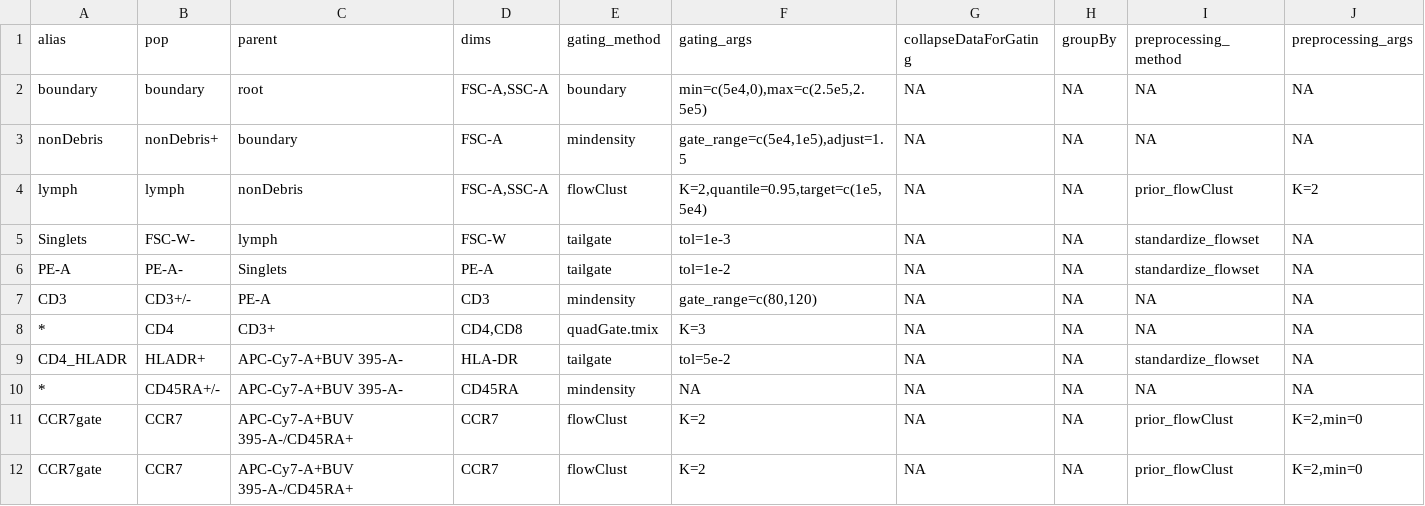
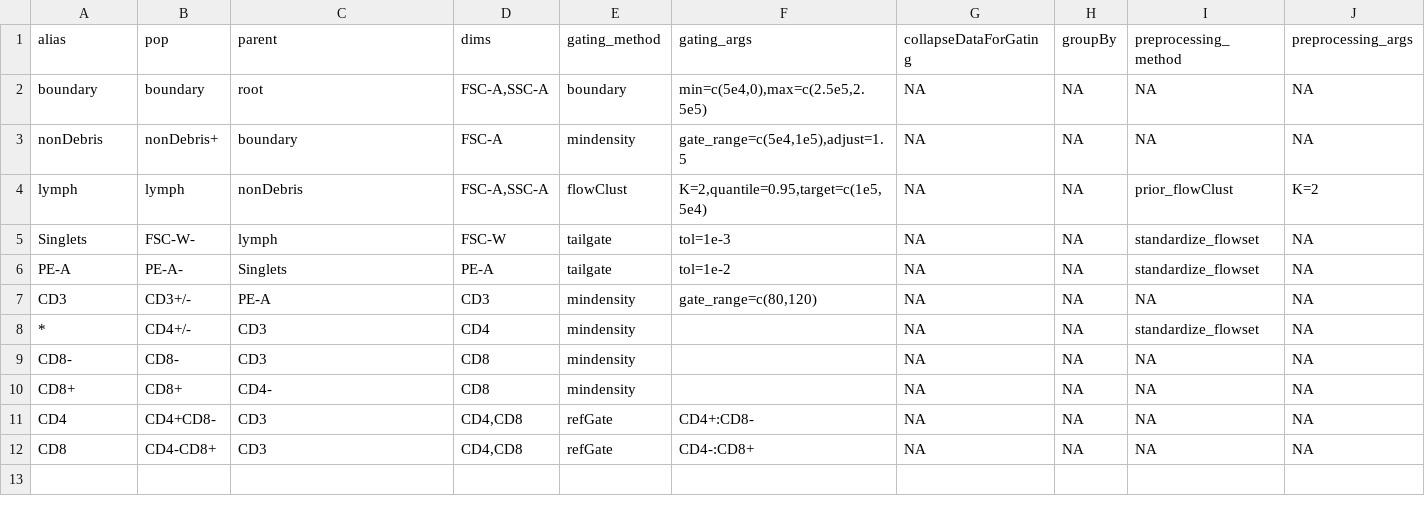
Before and after one commit to hartm425/auto-fcs, a CSV file: explore/openCyto/lymph.dev.csv, drawn as a sheet.

Commit message:
post to updating template for refgate

```diff
--- a/explore/openCyto/lymph.dev.csv
+++ b/explore/openCyto/lymph.dev.csv
@@ -7,6 +7,6 @@ PE-A,PE-A-,Singlets,PE-A,tailgate,tol=1e-2,NA,NA,standardize_flowset,NA
 CD3,CD3+/-,PE-A,CD3,mindensity,"gate_range=c(80,120)",NA,NA,NA,NA
-*,CD4,CD3+,"CD4,CD8",quadGate.tmix,K=3,NA,NA,NA,NA
-CD4_HLADR,HLADR+,APC-Cy7-A+BUV 395-A-,HLA-DR,tailgate,tol=5e-2,NA,NA,standardize_flowset,NA
-*,CD45RA+/-,APC-Cy7-A+BUV 395-A-,CD45RA,mindensity,NA,NA,NA,NA,NA
-CCR7gate,CCR7,APC-Cy7-A+BUV 395-A-/CD45RA+,CCR7,flowClust,K=2,NA,NA,prior_flowClust,"K=2,min=0"
-CCR7gate,CCR7,APC-Cy7-A+BUV 395-A-/CD45RA+,CCR7,flowClust,K=2,NA,NA,prior_flowClust,"K=2,min=0"
+*,CD4+/-,CD3,CD4,mindensity,,NA,NA,standardize_flowset,NA
+CD8-,CD8-,CD3,CD8,mindensity,,NA,NA,NA,NA
+CD8+,CD8+,CD4-,CD8,mindensity,,NA,NA,NA,NA
+CD4,CD4+CD8-,CD3,"CD4,CD8",refGate,CD4+:CD8-,NA,NA,NA,NA
+CD8,CD4-CD8+,CD3,"CD4,CD8",refGate,CD4-:CD8+,NA,NA,NA,NA
```
